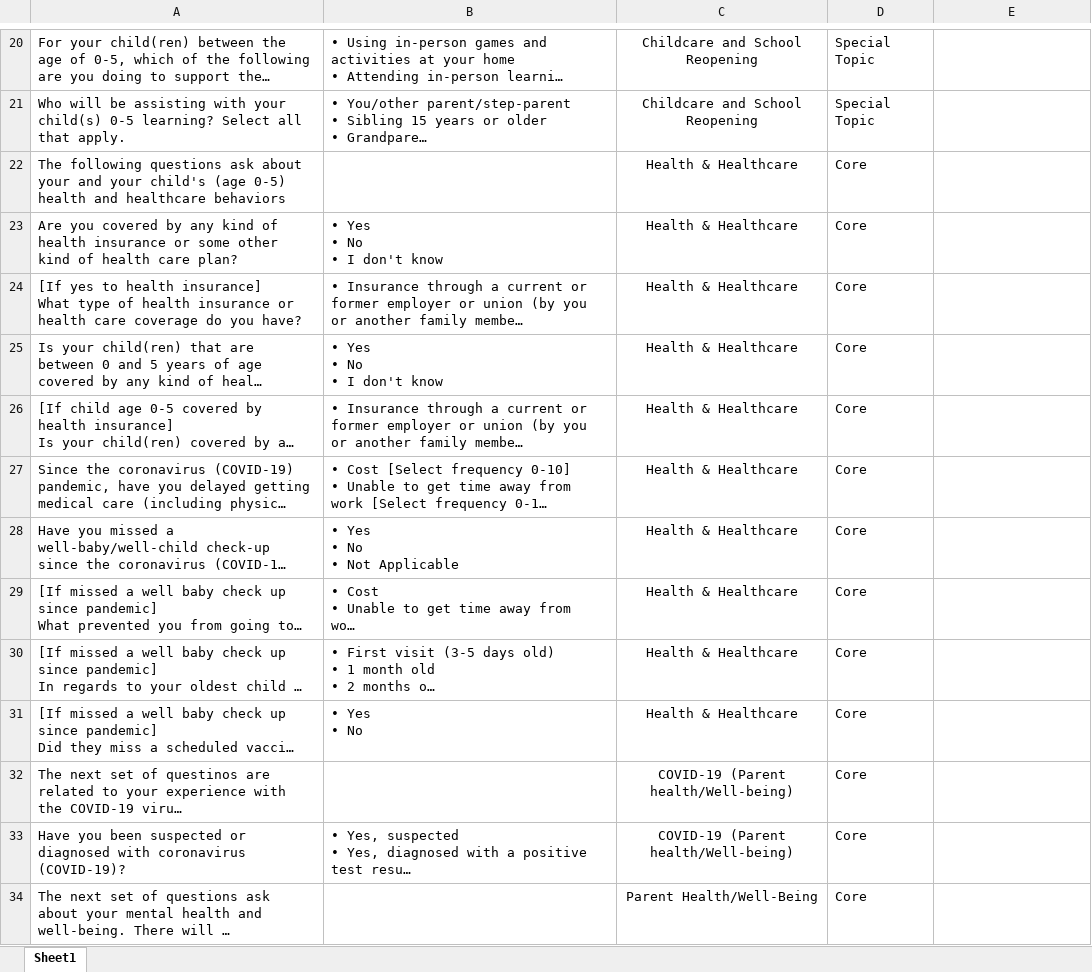
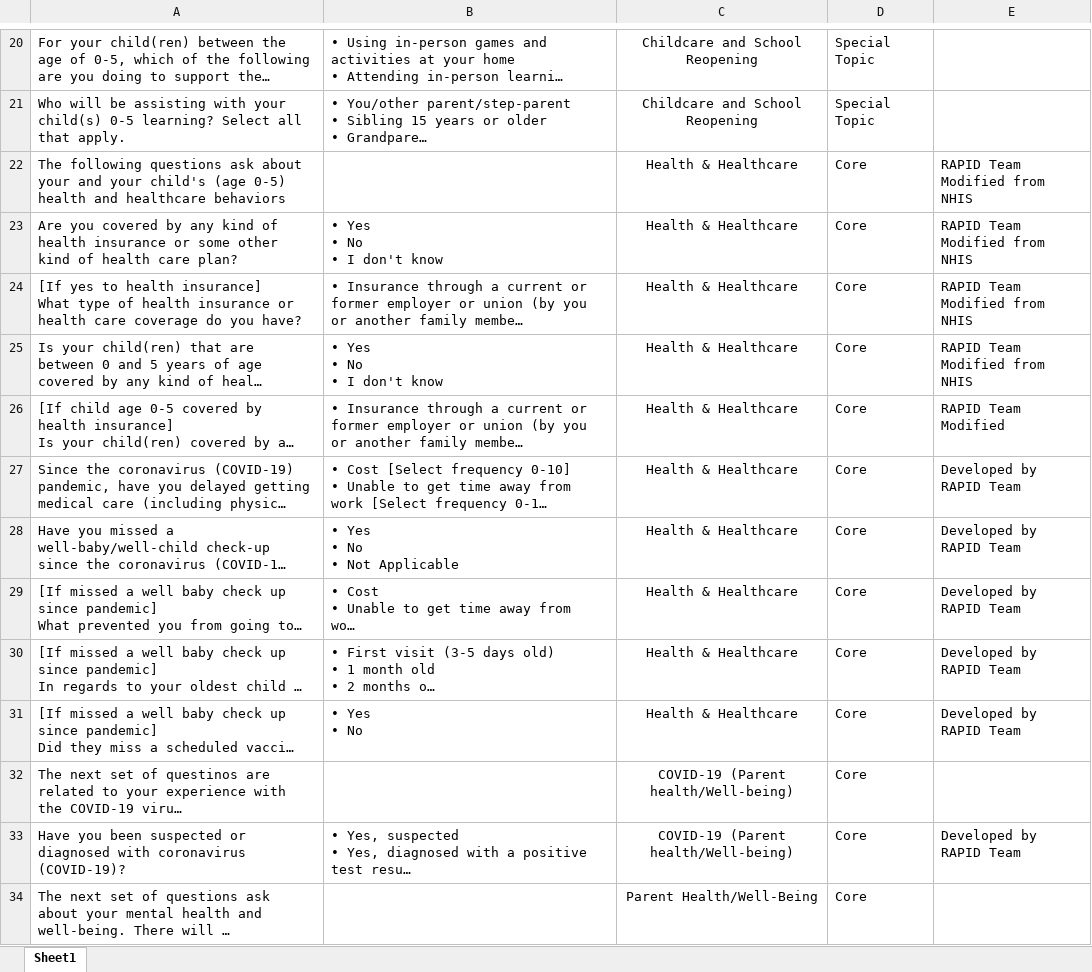
Before and after one commit to uorapid/RAPIDQB, an Excel workbook: Data/FollowUp.xlsx, sheet Sheet1, drawn as a sheet; only a part is shown, gaps mark what is left out; long unchanged cells end in …; values as stored, in another font and other column widths than the file's, no borders; the diff covers the shown part only; the diff names each change by its address in the sheet, - before the commit and + after, or states it on an @@ line.

```diff
--- a/Data/FollowUp.xlsx (sheet Sheet1)
+++ b/Data/FollowUp.xlsx (sheet Sheet1)
-E22:E25: (empty)
+E22:E25: RAPID Team Modified from NHIS
-E26: (empty)
+E26: RAPID Team Modified
-E27:E31: (empty)
+E27:E31: Developed by RAPID Team
-E33: (empty)
+E33: Developed by RAPID Team
```
Also changed, not shown: 2 added rows and 36 edited cells elsewhere in this sheet, Data/Baseline.xlsx, _site/Data/Baseline.xlsx, 5 other files.
